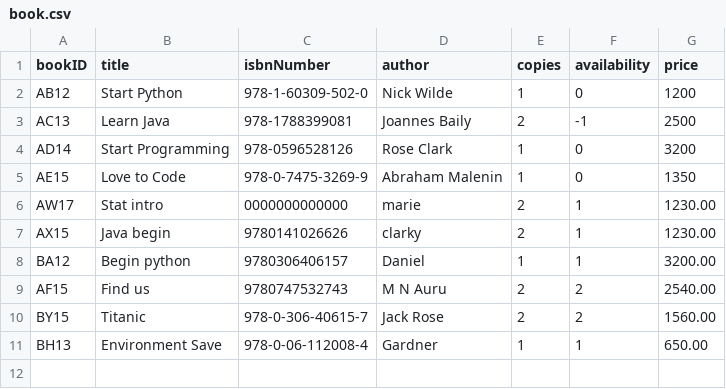
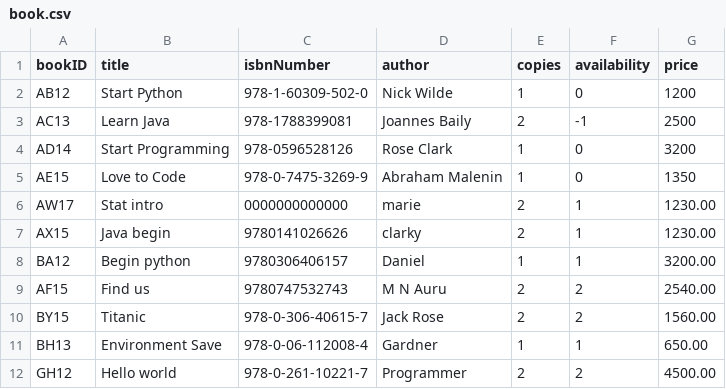
Before and after one commit to methasha20250805/LibrarySystem.py, a CSV file: book.csv, drawn as a sheet.

Commit message:
Adding books

```diff
--- a/book.csv
+++ b/book.csv
@@ -11 +11,2 @@ BY15,Titanic,978-0-306-40615-7,Jack Rose,2,2,1560.00
 BH13,Environment Save,978-0-06-112008-4,Gardner,1,1,650.00
+GH12,Hello world,978-0-261-10221-7,Programmer,2,2,4500.00
```
